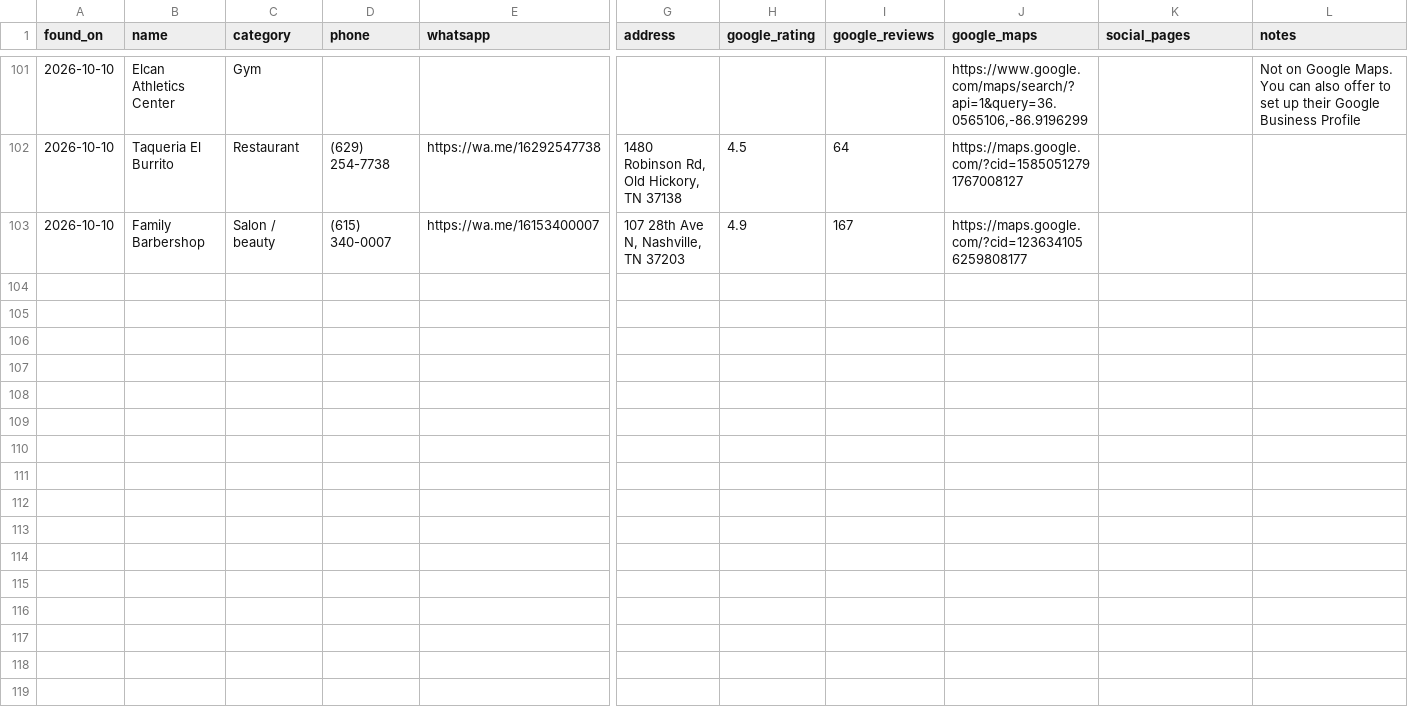
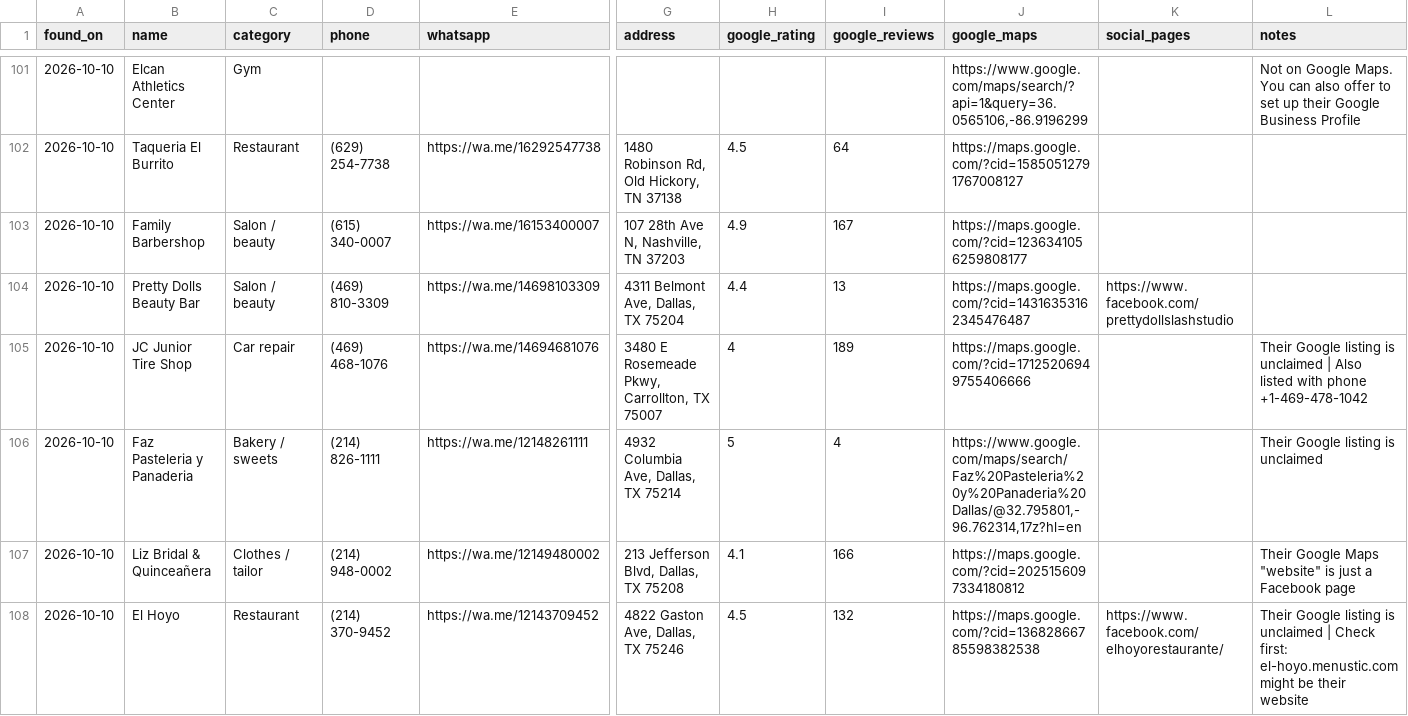
Before and after one commit to umairsharma/website-hunting-bot, a CSV file: data/leads.csv, drawn as a sheet; only a part is shown, gaps mark what is left out; rows hold the shown columns only; the diff covers the shown part only; the diff names each change by its address in the sheet, - before the commit and + after, or states it on an @@ line.

```diff
--- a/data/leads.csv
+++ b/data/leads.csv
+row 104: 2026-10-10 | Pretty Dolls Beauty Bar | Salon / beauty | (469) 810-3309 | https://wa.me/14698103309 | 4311 Belmont Ave, Dallas, TX 75204 | 4.4 | 13 | https://maps.google.com/?cid=14316353162345476487 | https://www.facebook.com/prettydollslashstudio
+row 105: 2026-10-10 | JC Junior Tire Shop | Car repair | (469) 468-1076 | https://wa.me/14694681076 | 3480 E Rosemeade Pkwy, Carrollton, TX 75007 | 4 | 189 | https://maps.google.com/?cid=17125206949755406666 |  | Their Google listing is unclaimed | Also listed with phone +1-469-478-1042
+row 106: 2026-10-10 | Faz Pasteleria y Panaderia | Bakery / sweets | (214) 826-1111 | https://wa.me/12148261111 | 4932 Columbia Ave, Dallas, TX 75214 | 5 | 4 | https://www.google.com/maps/search/Faz%20Pasteleria%20y%20Panaderia%20Dallas/@32.795801,-96.762314,17z?hl=en |  | Their Google listing is unclaimed
+row 107: 2026-10-10 | Liz Bridal & Quinceañera | Clothes / tailor | (214) 948-0002 | https://wa.me/12149480002 | 213 Jefferson Blvd, Dallas, TX 75208 | 4.1 | 166 | https://maps.google.com/?cid=2025156097334180812 |  | Their Google Maps "website" is just a Facebook page
+row 108: 2026-10-10 | El Hoyo | Restaurant | (214) 370-9452 | https://wa.me/12143709452 | 4822 Gaston Ave, Dallas, TX 75246 | 4.5 | 132 | https://maps.google.com/?cid=13682866785598382538 | https://www.facebook.com/elhoyorestaurante/ | Their Google listing is unclaimed | Check first: el-hoyo.menustic.com might be their website
```
Also changed, not shown: 5 added rows elsewhere in this file, 3 other files.
